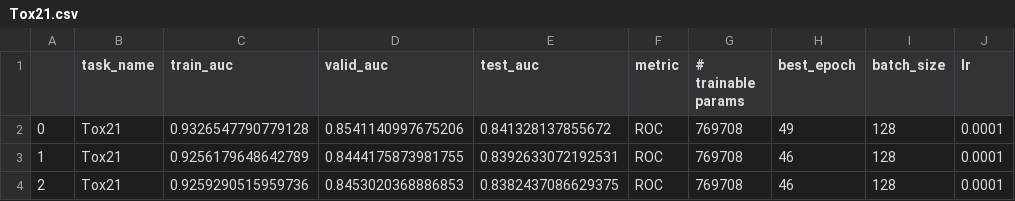
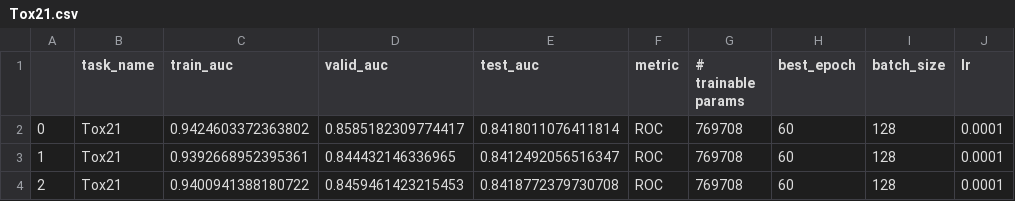
Before and after one commit to shenwanxiang/bidd-molmap, a CSV file: paper/03_OutoftheBox_benchmark_comparison_AttentiveFP/results/Tox21.csv, drawn as a sheet; only a part is shown; the diff names each change by its address in the sheet, - before the commit and + after, or states it on an @@ line.

Commit message:
attentvefp results

```diff
--- a/paper/03_OutoftheBox_benchmark_comparison_AttentiveFP/results/Tox21.csv
+++ b/paper/03_OutoftheBox_benchmark_comparison_AttentiveFP/results/Tox21.csv
-C2 (train_auc): 0.9326547790779128
+C2 (train_auc): 0.9424603372363802
-D2 (valid_auc): 0.8541140997675206
+D2 (valid_auc): 0.8585182309774417
-E2 (test_auc): 0.841328137855672
+E2 (test_auc): 0.8418011076411814
-H2 (best_epoch): 49
+H2 (best_epoch): 60
-C3 (train_auc): 0.9256179648642789
+C3 (train_auc): 0.9392668952395361
-D3 (valid_auc): 0.8444175873981755
+D3 (valid_auc): 0.844432146336965
-E3 (test_auc): 0.8392633072192531
+E3 (test_auc): 0.8412492056516347
-H3:H4 (best_epoch): 46
+H3:H4 (best_epoch): 60
-C4 (train_auc): 0.9259290515959736
+C4 (train_auc): 0.9400941388180722
-D4 (valid_auc): 0.8453020368886853
+D4 (valid_auc): 0.8459461423215453
-E4 (test_auc): 0.8382437086629375
+E4 (test_auc): 0.8418772379730708
```
Also changed, not shown: 10 other files.
